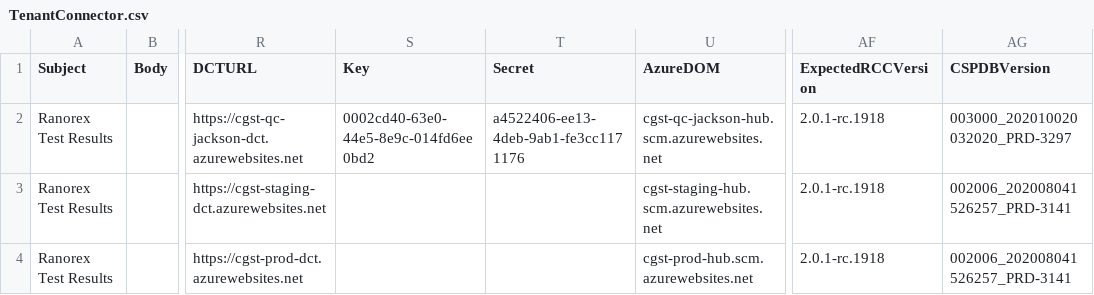
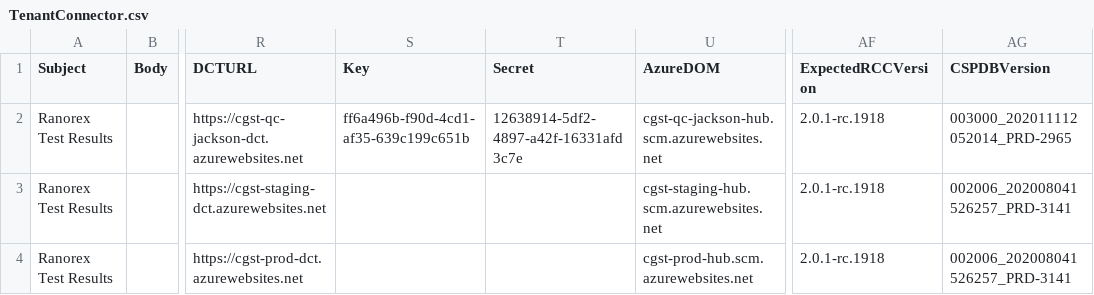
Before and after one commit to zchekir/dll, a CSV file: eSourcePlatform/eSourcePlatform/TenantConnector.csv, drawn as a sheet; only a part is shown, gaps mark what is left out; the diff names each change by its address in the sheet, - before the commit and + after, or states it on an @@ line.

```diff
--- a/eSourcePlatform/eSourcePlatform/TenantConnector.csv
+++ b/eSourcePlatform/eSourcePlatform/TenantConnector.csv
-S2 (Key): 0002cd40-63e0-44e5-8e9c-014fd6ee0bd2
+S2 (Key): ff6a496b-f90d-4cd1-af35-639c199c651b
-T2 (Secret): a4522406-ee13-4deb-9ab1-fe3cc1171176
+T2 (Secret): 12638914-5df2-4897-a42f-16331afd3c7e
-AG2 (CSPDBVersion): 003000_202010020032020_PRD-3297
+AG2 (CSPDBVersion): 003000_202011112052014_PRD-2965
```
Also changed, not shown: 3 other files.
